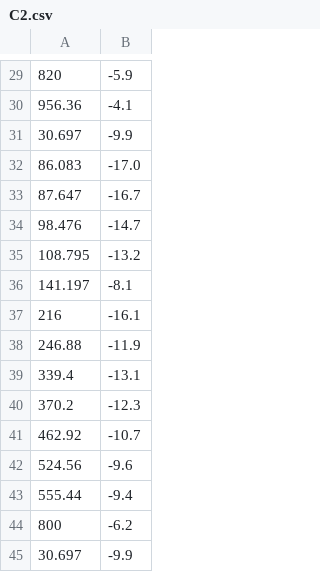
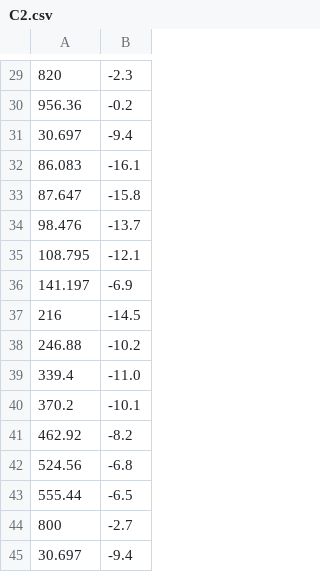
Before and after one commit to outlouder/Facteur_correction, a CSV file: C2.csv, drawn as a sheet; only a part is shown, gaps mark what is left out; the diff covers the shown part only.

```diff
--- a/C2.csv
+++ b/C2.csv
@@ -29,17 +29,17 @@
-820;-5.9
-956.36;-4.1
-30.697;-9.9
-86.083;-17.0
-87.647;-16.7
-98.476;-14.7
-108.795;-13.2
-141.197;-8.1
-216;-16.1
-246.88;-11.9
-339.4;-13.1
-370.2;-12.3
-462.92;-10.7
-524.56;-9.6
-555.44;-9.4
-800;-6.2
-30.697;-9.9
+820;-2.3
+956.36;-0.2
+30.697;-9.4
+86.083;-16.1
+87.647;-15.8
+98.476;-13.7
+108.795;-12.1
+141.197;-6.9
+216;-14.5
+246.88;-10.2
+339.4;-11.0
+370.2;-10.1
+462.92;-8.2
+524.56;-6.8
+555.44;-6.5
+800;-2.7
+30.697;-9.4
```
Also changed, not shown: 28 edited cells elsewhere in this file, C1.csv, 2 other files.
